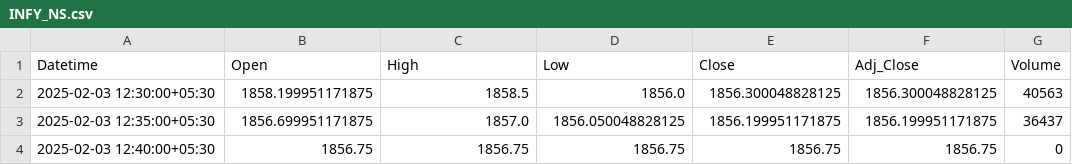
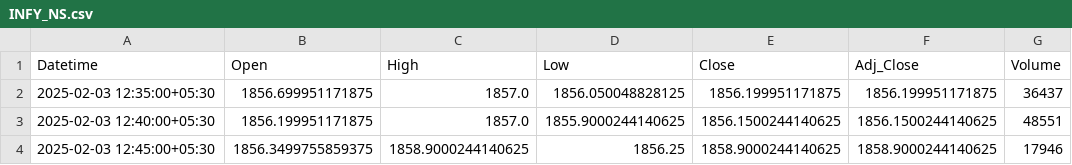
Before and after one commit to chiragpalan/stock_predictions_rnn_v1, a CSV file: temp_csv/INFY_NS.csv, drawn as a sheet.

```diff
--- a/temp_csv/INFY_NS.csv
+++ b/temp_csv/INFY_NS.csv
@@ -1,4 +1,4 @@
 Datetime,Open,High,Low,Close,Adj_Close,Volume
-2025-02-03 12:30:00+05:30,1858.199951171875,1858.5,1856.0,1856.300048828125,1856.300048828125,40563
 2025-02-03 12:35:00+05:30,1856.699951171875,1857.0,1856.050048828125,1856.199951171875,1856.199951171875,36437
-2025-02-03 12:40:00+05:30,1856.75,1856.75,1856.75,1856.75,1856.75,0
+2025-02-03 12:40:00+05:30,1856.199951171875,1857.0,1855.9000244140625,1856.1500244140625,1856.1500244140625,48551
+2025-02-03 12:45:00+05:30,1856.3499755859375,1858.9000244140625,1856.25,1858.9000244140625,1858.9000244140625,17946
```
Also changed, not shown: temp_csv/HDFCBANK_NS.csv, temp_csv/ICICIBANK_NS.csv, 3 other files.
